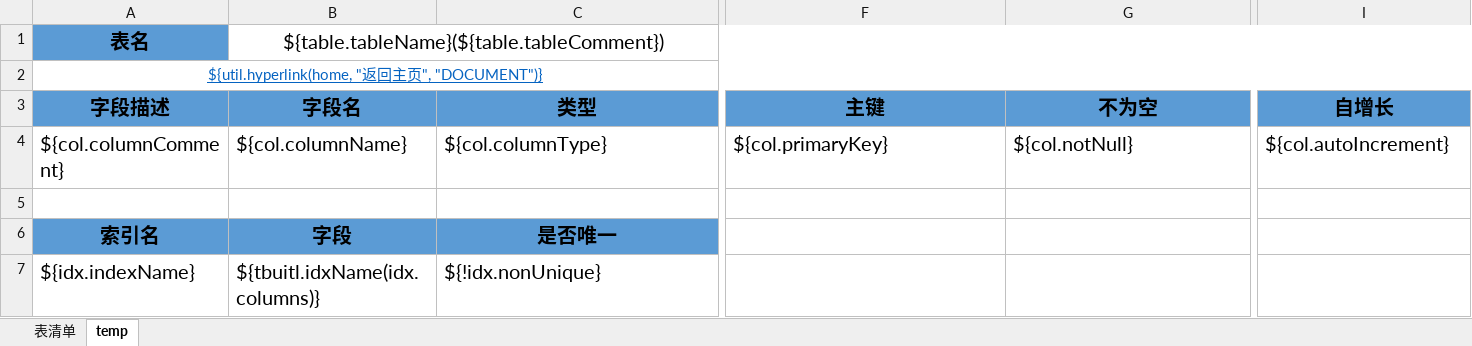
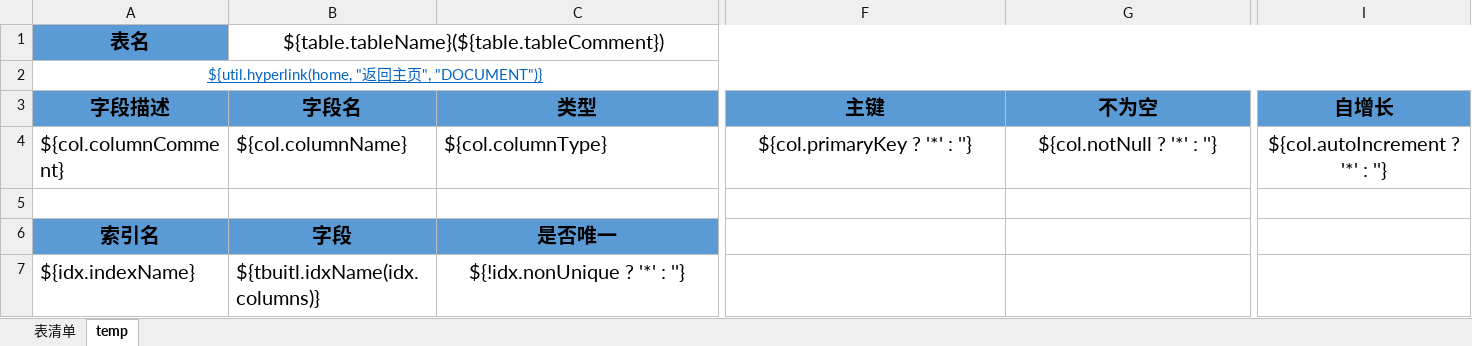
Before and after one commit to JavaHello/erm-generator, an Excel workbook: erm-generator-core/src/main/resources/templates/export_tables.xlsx, sheet temp, drawn as a sheet; only a part is shown, gaps mark what is left out; values as stored, in another font and other column widths than the file's, no borders; the diff names each change by its address in the sheet, - before the commit and + after, or states it on an @@ line.

```diff
--- a/erm-generator-core/src/main/resources/templates/export_tables.xlsx (sheet temp)
+++ b/erm-generator-core/src/main/resources/templates/export_tables.xlsx (sheet temp)
-F4 (主键): ${col.primaryKey}
+F4 (主键): ${col.primaryKey ? '*' : ''}
-F4:G4 alignment: left
+F4:G4 alignment: center
-G4 (不为空): ${col.notNull}
+G4 (不为空): ${col.notNull ? '*' : ''}
-I4 (自增长): ${col.autoIncrement}
+I4 (自增长): ${col.autoIncrement ? '*' : ''}
-I4 alignment: left
+I4 alignment: center
-C7 (类型): ${!idx.nonUnique}
+C7 (类型): ${!idx.nonUnique ? '*' : ''}
-C7 alignment: left
+C7 alignment: center
```
Also changed, not shown: 5 other files.
